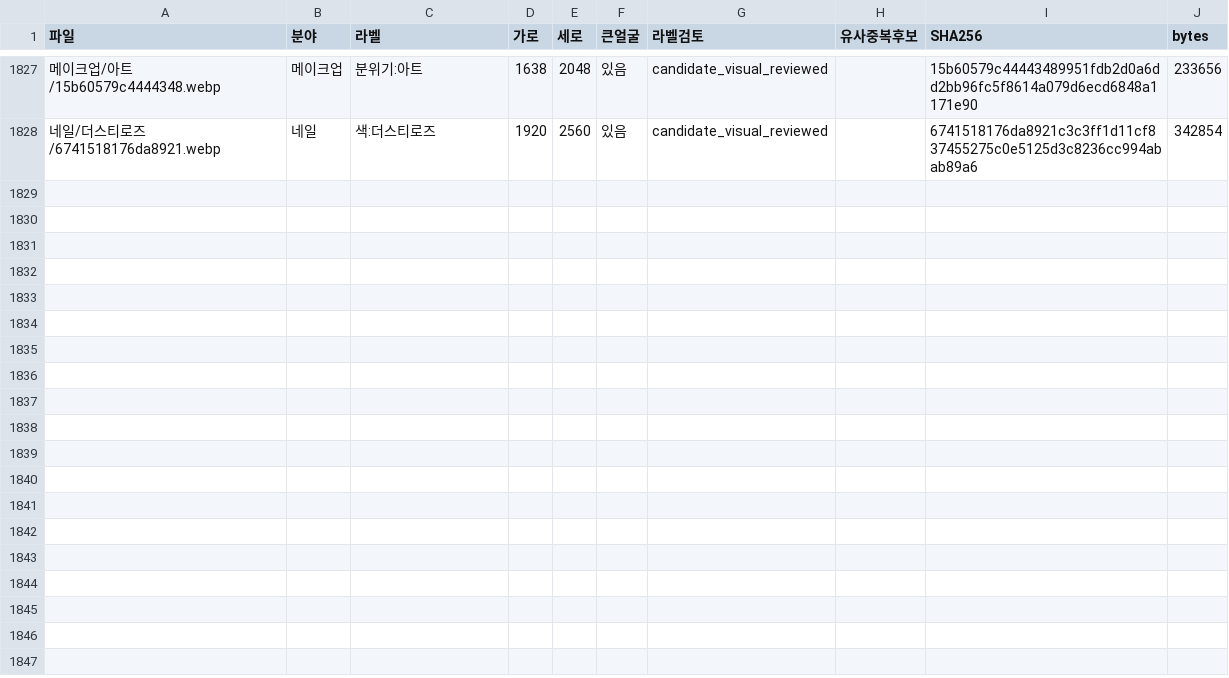
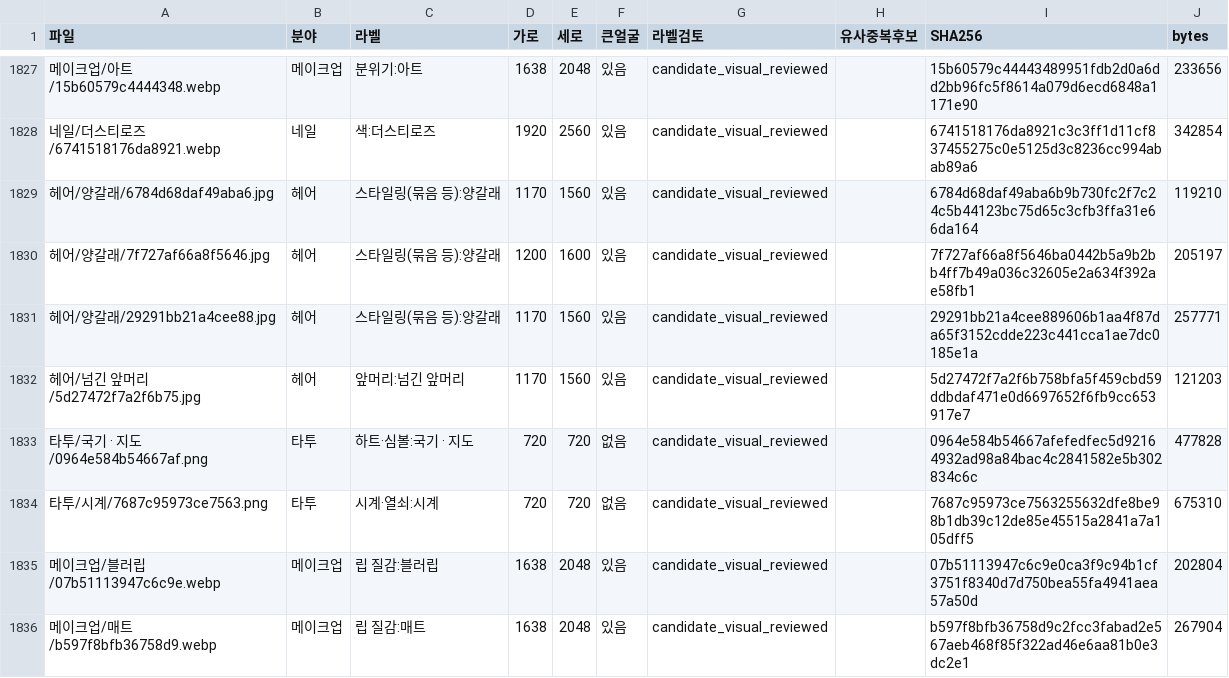
Before and after one commit to rudals906377/AI, a CSV file: collections/beauty-2026-10-20/사진목록.csv, drawn as a sheet; only a part is shown, gaps mark what is left out; the diff names each change by its address in the sheet, - before the commit and + after, or states it on an @@ line.

Commit message:
Add 8 reviewed shortage-label photos

```diff
--- a/collections/beauty-2026-10-20/사진목록.csv
+++ b/collections/beauty-2026-10-20/사진목록.csv
+row 1829: 헤어/양갈래/6784d68daf49aba6.jpg | 헤어 | 스타일링(묶음 등):양갈래 | 1170 | 1560 | 있음 | candidate_visual_reviewed |  | 6784d68daf49aba6b9b730fc2f7c24c5b44123bc75d65c3cfb3ffa31e66da164 | 119210
+row 1830: 헤어/양갈래/7f727af66a8f5646.jpg | 헤어 | 스타일링(묶음 등):양갈래 | 1200 | 1600 | 있음 | candidate_visual_reviewed |  | 7f727af66a8f5646ba0442b5a9b2bb4ff7b49a036c32605e2a634f392ae58fb1 | 205197
+row 1831: 헤어/양갈래/29291bb21a4cee88.jpg | 헤어 | 스타일링(묶음 등):양갈래 | 1170 | 1560 | 있음 | candidate_visual_reviewed |  | 29291bb21a4cee889606b1aa4f87da65f3152cdde223c441cca1ae7dc0185e1a | 257771
+row 1832: 헤어/넘긴 앞머리/5d27472f7a2f6b75.jpg | 헤어 | 앞머리:넘긴 앞머리 | 1170 | 1560 | 있음 | candidate_visual_reviewed |  | 5d27472f7a2f6b758bfa5f459cbd59ddbdaf471e0d6697652f6fb9cc653917e7 | 121203
+row 1833: 타투/국기 · 지도/0964e584b54667af.png | 타투 | 하트·심볼:국기 · 지도 | 720 | 720 | 없음 | candidate_visual_reviewed |  | 0964e584b54667afefedfec5d92164932ad98a84bac4c2841582e5b302834c6c | 477828
+row 1834: 타투/시계/7687c95973ce7563.png | 타투 | 시계·열쇠:시계 | 720 | 720 | 없음 | candidate_visual_reviewed |  | 7687c95973ce7563255632dfe8be98b1db39c12de85e45515a2841a7a105dff5 | 675310
+row 1835: 메이크업/블러립/07b51113947c6c9e.webp | 메이크업 | 립 질감:블러립 | 1638 | 2048 | 있음 | candidate_visual_reviewed |  | 07b51113947c6c9e0ca3f9c94b1cf3751f8340d7d750bea55fa4941aea57a50d | 202804
+row 1836: 메이크업/매트/b597f8bfb36758d9.webp | 메이크업 | 립 질감:매트 | 1638 | 2048 | 있음 | candidate_visual_reviewed |  | b597f8bfb36758d9c2fcc3fabad2e567aeb468f85f322ad46e6aa81b0e3dc2e1 | 267904
```
Also changed, not shown: 11 other files.
